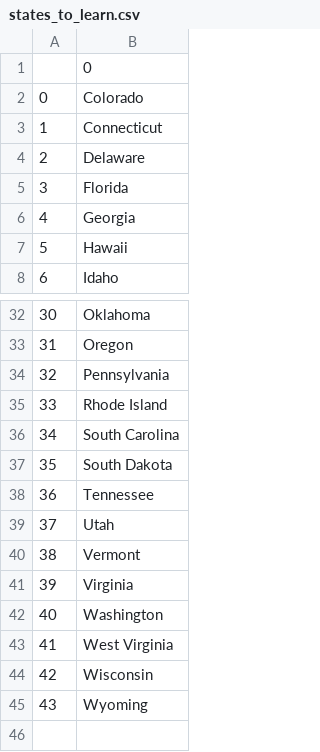
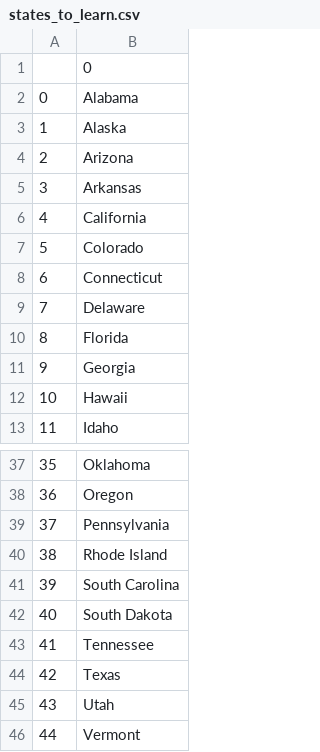
Before and after one commit to aclaughan/us-states-game, a CSV file: states_to_learn.csv, drawn as a sheet; only a part is shown, gaps mark what is left out; the shorter side is filled out with more unchanged rows; addresses are those after the commit; the diff names each change by its address in the sheet, - before the commit and + after, or states it on an @@ line.

Commit message:
neatened up the 'states to learn' code

```diff
--- a/states_to_learn.csv
+++ b/states_to_learn.csv
+row 2: 0 | Alabama
+row 3: 1 | Alaska
+row 4: 2 | Arizona
+row 5: 3 | Arkansas
+row 6: 4 | California
@@ column A renumbered from row 7 down @@
+row 44: 42 | Texas
```
Also changed, not shown: 1 other file.
